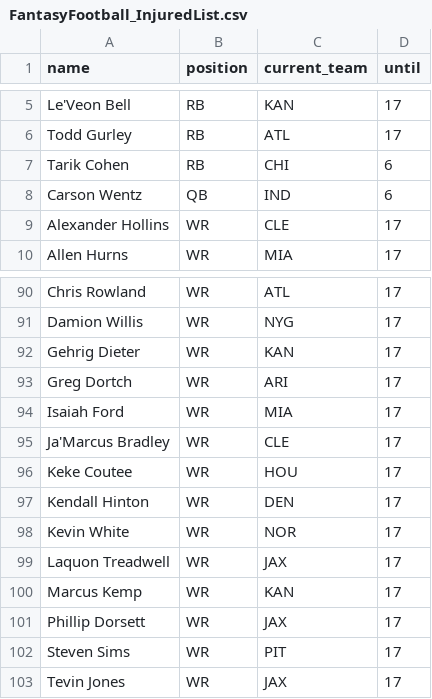
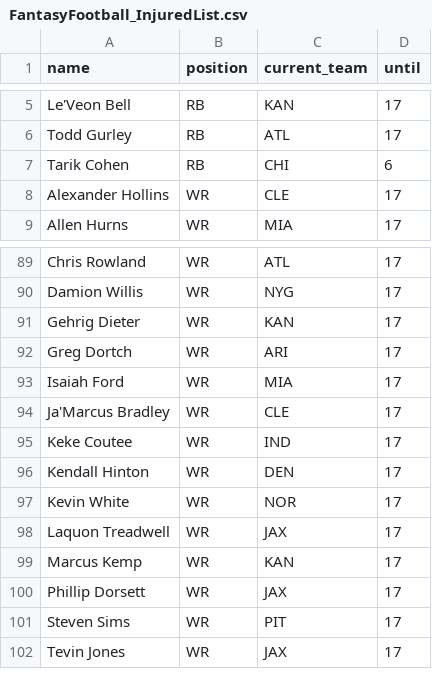
Before and after one commit to tefirman/FantasySports, a CSV file: FantasyFootball_InjuredList.csv, drawn as a sheet; only a part is shown, gaps mark what is left out.

Commit message:
Update FantasyFootball_InjuredList.csv

```diff
--- a/FantasyFootball_InjuredList.csv
+++ b/FantasyFootball_InjuredList.csv
@@ -7,3 +7,2 @@ Todd Gurley,RB,ATL,17
 Tarik Cohen,RB,CHI,6
-Carson Wentz,QB,IND,6
 Alexander Hollins,WR,CLE,17
@@ -95,3 +94,3 @@ Isaiah Ford,WR,MIA,17
 Ja'Marcus Bradley,WR,CLE,17
-Keke Coutee,WR,HOU,17
+Keke Coutee,WR,IND,17
 Kendall Hinton,WR,DEN,17
```
